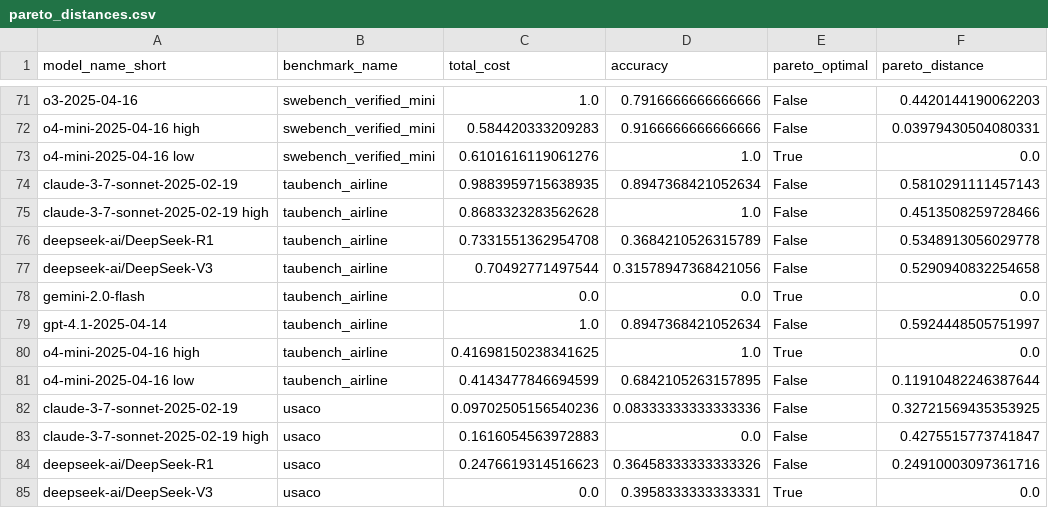
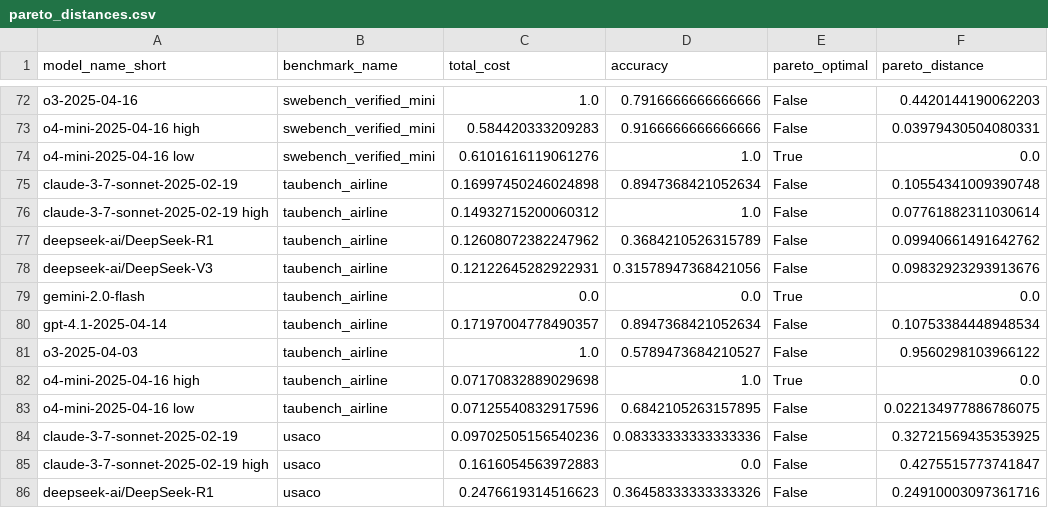
Before and after one commit to vminvsky/hal-analysis, a CSV file: visualizations/pareto_distances/pareto_distances.csv, drawn as a sheet; only a part is shown, gaps mark what is left out; the shorter side is filled out with more unchanged rows; the diff covers the shown part only.

```diff
--- a/visualizations/pareto_distances/pareto_distances.csv
+++ b/visualizations/pareto_distances/pareto_distances.csv
@@ -73,10 +74,11 @@ o4-mini-2025-04-16 high,swebench_verified_mini,0.584420333209283,0.9166666666666
 o4-mini-2025-04-16 low,swebench_verified_mini,0.6101616119061276,1.0,True,0.0
-claude-3-7-sonnet-2025-02-19,taubench_airline,0.9883959715638935,0.8947368421052634,False,0.5810291111457143
-claude-3-7-sonnet-2025-02-19 high,taubench_airline,0.8683323283562628,1.0,False,0.4513508259728466
-deepseek-ai/DeepSeek-R1,taubench_airline,0.7331551362954708,0.3684210526315789,False,0.5348913056029778
-deepseek-ai/DeepSeek-V3,taubench_airline,0.70492771497544,0.31578947368421056,False,0.5290940832254658
+claude-3-7-sonnet-2025-02-19,taubench_airline,0.16997450246024898,0.8947368421052634,False,0.10554341009390748
+claude-3-7-sonnet-2025-02-19 high,taubench_airline,0.14932715200060312,1.0,False,0.07761882311030614
+deepseek-ai/DeepSeek-R1,taubench_airline,0.12608072382247962,0.3684210526315789,False,0.09940661491642762
+deepseek-ai/DeepSeek-V3,taubench_airline,0.12122645282922931,0.31578947368421056,False,0.09832923293913676
 gemini-2.0-flash,taubench_airline,0.0,0.0,True,0.0
-gpt-4.1-2025-04-14,taubench_airline,1.0,0.8947368421052634,False,0.5924448505751997
-o4-mini-2025-04-16 high,taubench_airline,0.41698150238341625,1.0,True,0.0
-o4-mini-2025-04-16 low,taubench_airline,0.4143477846694599,0.6842105263157895,False,0.11910482246387644
+gpt-4.1-2025-04-14,taubench_airline,0.17197004778490357,0.8947368421052634,False,0.10753384448948534
+o3-2025-04-03,taubench_airline,1.0,0.5789473684210527,False,0.9560298103966122
+o4-mini-2025-04-16 high,taubench_airline,0.07170832889029698,1.0,True,0.0
+o4-mini-2025-04-16 low,taubench_airline,0.07125540832917596,0.6842105263157895,False,0.022134977886786075
 claude-3-7-sonnet-2025-02-19,usaco,0.09702505156540236,0.08333333333333336,False,0.32721569435353925
```
Also changed, not shown: 1 added row and 27 edited cells elsewhere in this file, data/agent_run_status.csv, 35 other files.
